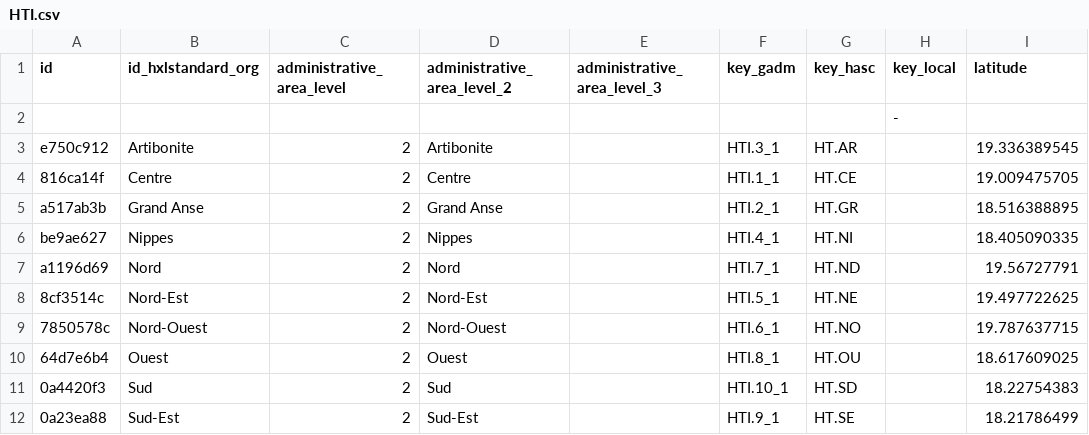
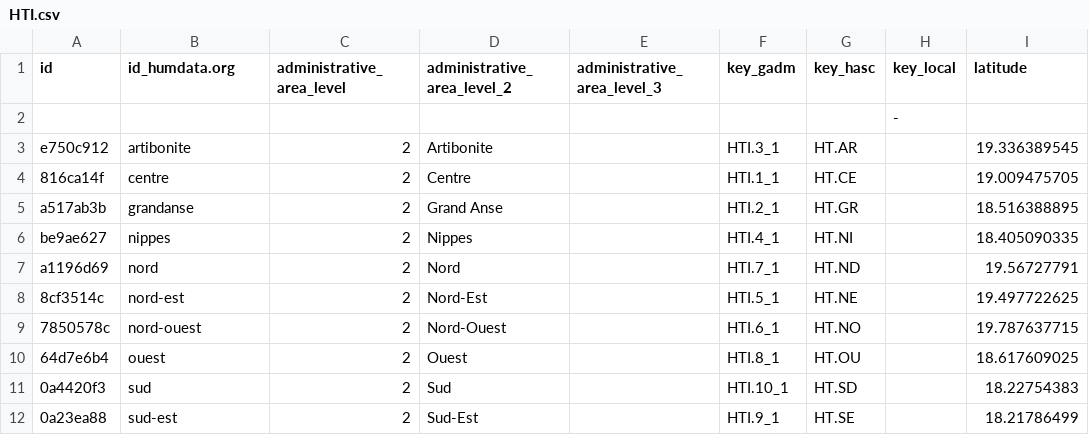
Before and after one commit to covid19datahub/COVID19, a CSV file: inst/extdata/db/HTI.csv, drawn as a sheet; only a part is shown; the diff names each change by its address in the sheet, - before the commit and + after, or states it on an @@ line.

```diff
--- a/inst/extdata/db/HTI.csv
+++ b/inst/extdata/db/HTI.csv
-B1: id_hxlstandard_org
+B1: id_humdata.org
-B3 (id_humdata.org): Artibonite
+B3 (id_humdata.org): artibonite
-B4 (id_humdata.org): Centre
+B4 (id_humdata.org): centre
-B5 (id_humdata.org): Grand Anse
+B5 (id_humdata.org): grandanse
-B6 (id_humdata.org): Nippes
+B6 (id_humdata.org): nippes
-B7 (id_humdata.org): Nord
+B7 (id_humdata.org): nord
-B8 (id_humdata.org): Nord-Est
+B8 (id_humdata.org): nord-est
-B9 (id_humdata.org): Nord-Ouest
+B9 (id_humdata.org): nord-ouest
-B10 (id_humdata.org): Ouest
+B10 (id_humdata.org): ouest
-B11 (id_humdata.org): Sud
+B11 (id_humdata.org): sud
-B12 (id_humdata.org): Sud-Est
+B12 (id_humdata.org): sud-est
```
Also changed, not shown: 3 other files.
